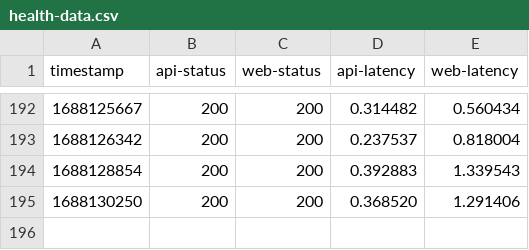
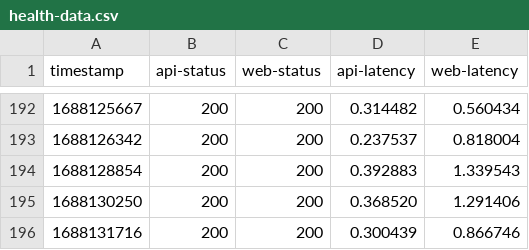
Before and after one commit to diamondburned/beehaw-health, a CSV file: health-data.csv, drawn as a sheet; only a part is shown, gaps mark what is left out.

```diff
--- a/health-data.csv
+++ b/health-data.csv
@@ -195 +195,2 @@ timestamp,api-status,web-status,api-latency,web-latency
 1688130250,200,200,0.368520,1.291406
+1688131716,200,200,0.300439,0.866746
```
